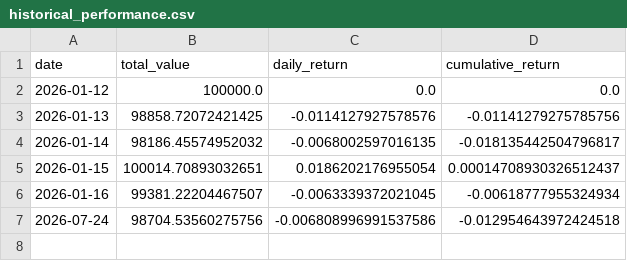
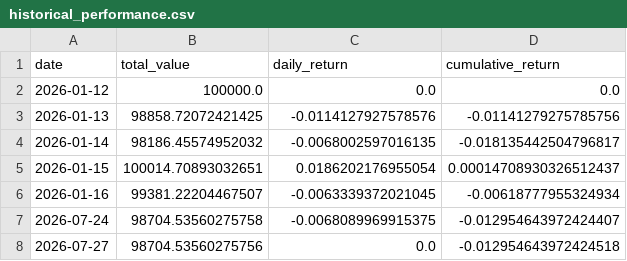
Before and after one commit to alex-sy-tang/ML_Portfolio, a CSV file: data/processed/historical_performance.csv, drawn as a sheet.

```diff
--- a/data/processed/historical_performance.csv
+++ b/data/processed/historical_performance.csv
@@ -6,2 +6,3 @@ date,total_value,daily_return,cumulative_return
 2026-01-16,99381.22204467507,-0.0063339372021045,-0.00618777955324934
-2026-07-24,98704.53560275756,-0.006808996991537586,-0.012954643972424518
+2026-07-24,98704.53560275758,-0.0068089969915375,-0.012954643972424407
+2026-07-27,98704.53560275756,0.0,-0.012954643972424518
```
Also changed, not shown: data/processed/stock_portfolio.csv, data/raw/holdings.csv, 5 other files.
